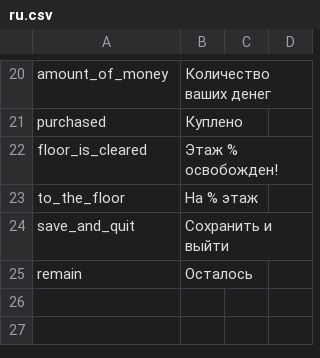
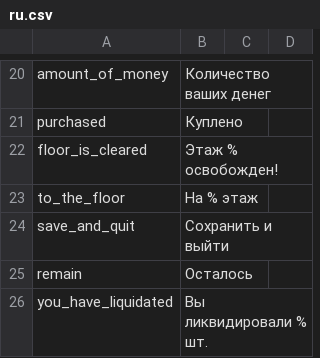
Before and after one commit to thisisfabrics/Fan, a CSV file: data/media/strings/ru.csv, drawn as a sheet; only a part is shown, gaps mark what is left out.

```diff
--- a/data/media/strings/ru.csv
+++ b/data/media/strings/ru.csv
@@ -25 +25,2 @@ save_and_quit,Сохранить и выйти
 remain,Осталось
+you_have_liquidated,Вы ликвидировали % шт.
```
Also changed, not shown: data/media/strings/en.csv, 5 other files.
